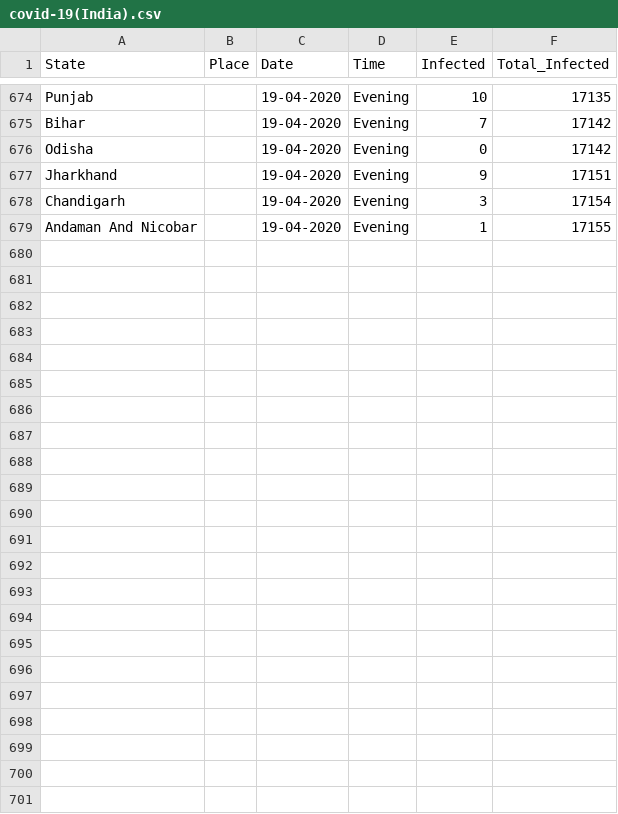
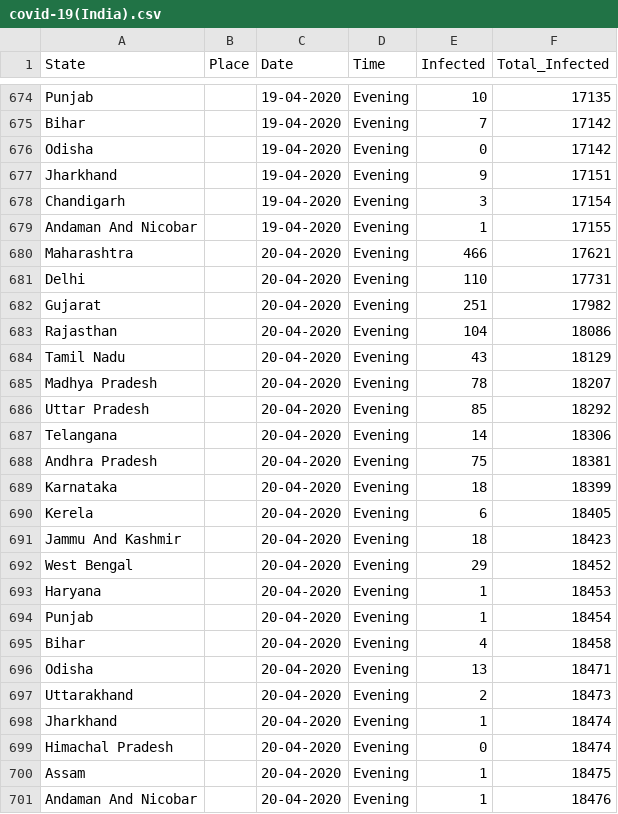
Before and after one commit to firefistKunal/DataScienceN00b, a CSV file: track_covid-19/covid-19(India).csv, drawn as a sheet; only a part is shown, gaps mark what is left out.

```diff
--- a/track_covid-19/covid-19(India).csv
+++ b/track_covid-19/covid-19(India).csv
@@ -679 +679,23 @@ Chandigarh, ,19-04-2020,Evening,3,17154
 Andaman And Nicobar, ,19-04-2020,Evening,1,17155
+Maharashtra, ,20-04-2020,Evening,466,17621
+Delhi, ,20-04-2020,Evening,110,17731
+Gujarat, ,20-04-2020,Evening,251,17982
+Rajasthan, ,20-04-2020,Evening,104,18086
+Tamil Nadu, ,20-04-2020,Evening,43,18129
+Madhya Pradesh, ,20-04-2020,Evening,78,18207
+Uttar Pradesh, ,20-04-2020,Evening,85,18292
+Telangana, ,20-04-2020,Evening,14,18306
+Andhra Pradesh, ,20-04-2020,Evening,75,18381
+Karnataka, ,20-04-2020,Evening,18,18399
+Kerela, ,20-04-2020,Evening,6,18405
+Jammu And Kashmir, ,20-04-2020,Evening,18,18423
+West Bengal, ,20-04-2020,Evening,29,18452
+Haryana, ,20-04-2020,Evening,1,18453
+Punjab, ,20-04-2020,Evening,1,18454
+Bihar, ,20-04-2020,Evening,4,18458
+Odisha, ,20-04-2020,Evening,13,18471
+Uttarakhand, ,20-04-2020,Evening,2,18473
+Jharkhand, ,20-04-2020,Evening,1,18474
+Himachal Pradesh, ,20-04-2020,Evening,0,18474
+Assam, ,20-04-2020,Evening,1,18475
+Andaman And Nicobar, ,20-04-2020,Evening,1,18476
```
Also changed, not shown: 2 other files.
